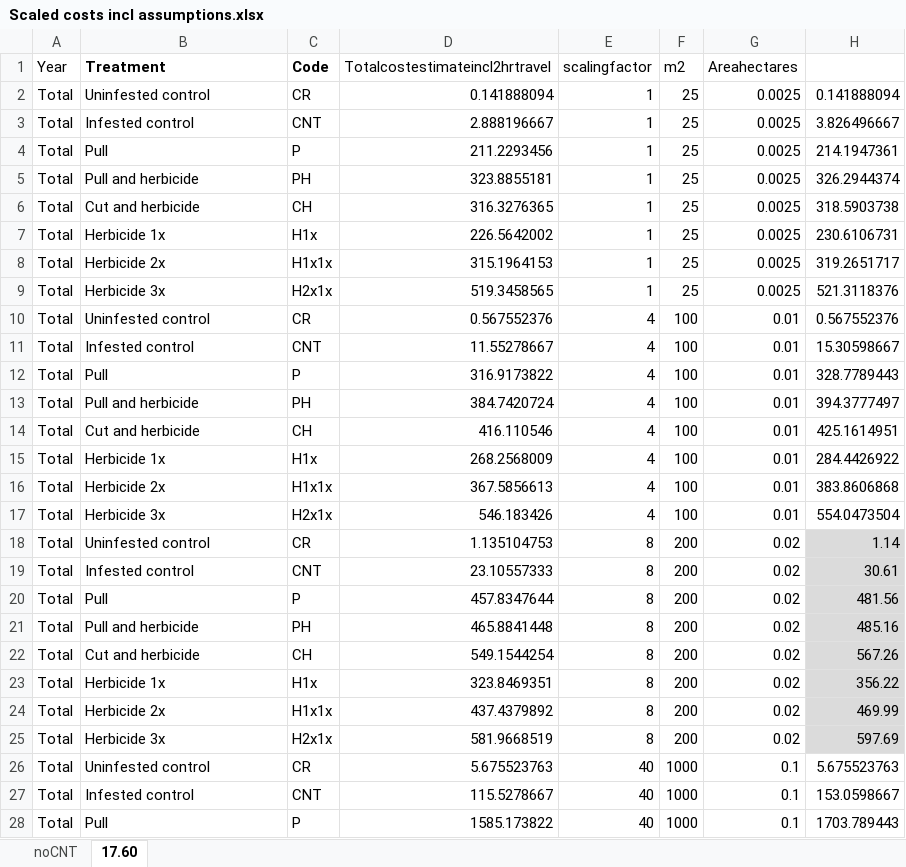
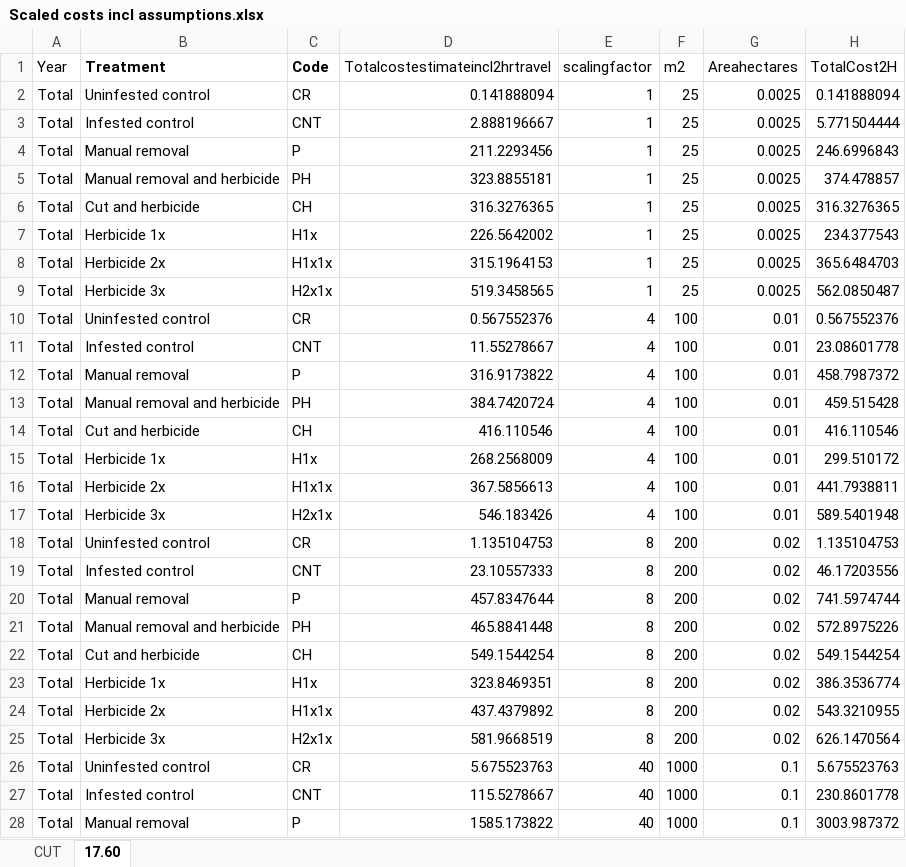
Before and after one commit to HelenIvy/BuffelgrassPublic, an Excel workbook: Data/Scaled costs incl assumptions.xlsx, sheet 17.60, drawn as a sheet; only a part is shown; values as stored, in another font and other column widths than the file's, no borders; the diff covers the shown part only; the diff names each change by its address in the sheet, - before the commit and + after, or states it on an @@ line.

Commit message:
costs updated

```diff
--- a/Data/Scaled costs incl assumptions.xlsx (sheet 17.60)
+++ b/Data/Scaled costs incl assumptions.xlsx (sheet 17.60)
-sheet tab: noCNT
+sheet tab: CUT
-H1: (empty)
+H1: TotalCost2H
-H3 (TotalCost2H): 3.826496667
+H3 (TotalCost2H): 5.771504444
-B4 (Treatment): Pull
+B4 (Treatment): Manual removal
-H4 (TotalCost2H): 214.1947361
+H4 (TotalCost2H): 246.6996843
-B5 (Treatment): Pull and herbicide
+B5 (Treatment): Manual removal and herbicide
-H5 (TotalCost2H): 326.2944374
+H5 (TotalCost2H): 374.478857
-H6 (TotalCost2H): 318.5903738
+H6 (TotalCost2H): 316.3276365
-H7 (TotalCost2H): 230.6106731
+H7 (TotalCost2H): 234.377543
-H8 (TotalCost2H): 319.2651717
+H8 (TotalCost2H): 365.6484703
-H9 (TotalCost2H): 521.3118376
+H9 (TotalCost2H): 562.0850487
-H11 (TotalCost2H): 15.30598667
+H11 (TotalCost2H): 23.08601778
-B12 (Treatment): Pull
+B12 (Treatment): Manual removal
-H12 (TotalCost2H): 328.7789443
+H12 (TotalCost2H): 458.7987372
-B13 (Treatment): Pull and herbicide
+B13 (Treatment): Manual removal and herbicide
-H13 (TotalCost2H): 394.3777497
+H13 (TotalCost2H): 459.515428
-H14 (TotalCost2H): 425.1614951
+H14 (TotalCost2H): 416.110546
-H15 (TotalCost2H): 284.4426922
+H15 (TotalCost2H): 299.510172
-H16 (TotalCost2H): 383.8606868
+H16 (TotalCost2H): 441.7938811
-H17 (TotalCost2H): 554.0473504
+H17 (TotalCost2H): 589.5401948
-H18 (TotalCost2H): 1.14
+H18 (TotalCost2H): 1.135104753
-H18:H25 fill: #DBDBDB
+H18:H25 fill: none
-H19 (TotalCost2H): 30.61
+H19 (TotalCost2H): 46.17203556
-B20 (Treatment): Pull
+B20 (Treatment): Manual removal
-H20 (TotalCost2H): 481.56
+H20 (TotalCost2H): 741.5974744
-B21 (Treatment): Pull and herbicide
+B21 (Treatment): Manual removal and herbicide
-H21 (TotalCost2H): 485.16
+H21 (TotalCost2H): 572.8975226
-H22 (TotalCost2H): 567.26
+H22 (TotalCost2H): 549.1544254
-H23 (TotalCost2H): 356.22
+H23 (TotalCost2H): 386.3536774
-H24 (TotalCost2H): 469.99
+H24 (TotalCost2H): 543.3210955
-H25 (TotalCost2H): 597.69
+H25 (TotalCost2H): 626.1470564
-H27 (TotalCost2H): 153.0598667
+H27 (TotalCost2H): 230.8601778
-B28 (Treatment): Pull
+B28 (Treatment): Manual removal
-H28 (TotalCost2H): 1703.789443
+H28 (TotalCost2H): 3003.987372
```
Also changed, not shown: 42 edited cells elsewhere in this sheet, 15 other files.
